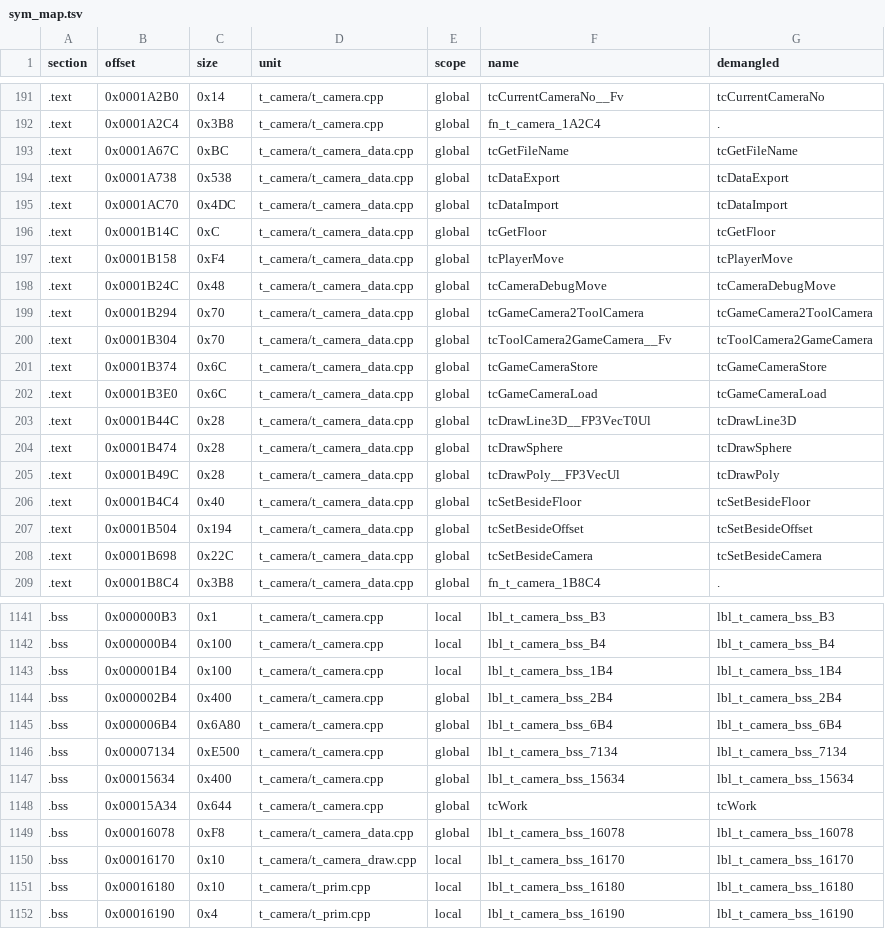
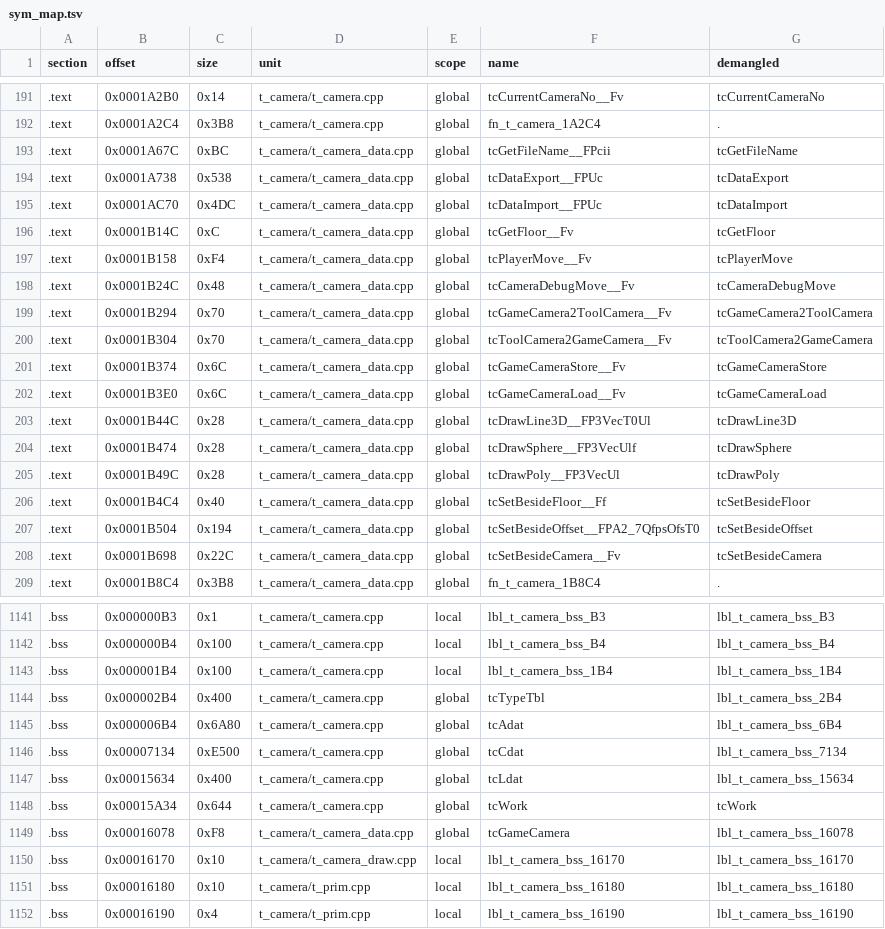
Before and after one commit to Penguinjanator/re4, a TSV file: config/G4BE08/modules/t_camera/sym_map.tsv, drawn as a sheet; only a part is shown, gaps mark what is left out; the diff covers the shown part only.

Commit message:
tool RELs: t_camera_draw matching; t_camera_data 12/16, t_se_at 11/19; t_camera.h

```diff
--- a/config/G4BE08/modules/t_camera/sym_map.tsv
+++ b/config/G4BE08/modules/t_camera/sym_map.tsv
@@ -192,18 +192,18 @@ section	offset	size	unit	scope	name	demangled
 .text	0x0001A2C4	0x3B8	t_camera/t_camera.cpp	global	fn_t_camera_1A2C4	.
-.text	0x0001A67C	0xBC	t_camera/t_camera_data.cpp	global	tcGetFileName	tcGetFileName
-.text	0x0001A738	0x538	t_camera/t_camera_data.cpp	global	tcDataExport	tcDataExport
-.text	0x0001AC70	0x4DC	t_camera/t_camera_data.cpp	global	tcDataImport	tcDataImport
-.text	0x0001B14C	0xC	t_camera/t_camera_data.cpp	global	tcGetFloor	tcGetFloor
-.text	0x0001B158	0xF4	t_camera/t_camera_data.cpp	global	tcPlayerMove	tcPlayerMove
-.text	0x0001B24C	0x48	t_camera/t_camera_data.cpp	global	tcCameraDebugMove	tcCameraDebugMove
-.text	0x0001B294	0x70	t_camera/t_camera_data.cpp	global	tcGameCamera2ToolCamera	tcGameCamera2ToolCamera
+.text	0x0001A67C	0xBC	t_camera/t_camera_data.cpp	global	tcGetFileName__FPcii	tcGetFileName
+.text	0x0001A738	0x538	t_camera/t_camera_data.cpp	global	tcDataExport__FPUc	tcDataExport
+.text	0x0001AC70	0x4DC	t_camera/t_camera_data.cpp	global	tcDataImport__FPUc	tcDataImport
+.text	0x0001B14C	0xC	t_camera/t_camera_data.cpp	global	tcGetFloor__Fv	tcGetFloor
+.text	0x0001B158	0xF4	t_camera/t_camera_data.cpp	global	tcPlayerMove__Fv	tcPlayerMove
+.text	0x0001B24C	0x48	t_camera/t_camera_data.cpp	global	tcCameraDebugMove__Fv	tcCameraDebugMove
+.text	0x0001B294	0x70	t_camera/t_camera_data.cpp	global	tcGameCamera2ToolCamera__Fv	tcGameCamera2ToolCamera
 .text	0x0001B304	0x70	t_camera/t_camera_data.cpp	global	tcToolCamera2GameCamera__Fv	tcToolCamera2GameCamera
-.text	0x0001B374	0x6C	t_camera/t_camera_data.cpp	global	tcGameCameraStore	tcGameCameraStore
-.text	0x0001B3E0	0x6C	t_camera/t_camera_data.cpp	global	tcGameCameraLoad	tcGameCameraLoad
+.text	0x0001B374	0x6C	t_camera/t_camera_data.cpp	global	tcGameCameraStore__Fv	tcGameCameraStore
+.text	0x0001B3E0	0x6C	t_camera/t_camera_data.cpp	global	tcGameCameraLoad__Fv	tcGameCameraLoad
 .text	0x0001B44C	0x28	t_camera/t_camera_data.cpp	global	tcDrawLine3D__FP3VecT0Ul	tcDrawLine3D
-.text	0x0001B474	0x28	t_camera/t_camera_data.cpp	global	tcDrawSphere	tcDrawSphere
+.text	0x0001B474	0x28	t_camera/t_camera_data.cpp	global	tcDrawSphere__FP3VecUlf	tcDrawSphere
 .text	0x0001B49C	0x28	t_camera/t_camera_data.cpp	global	tcDrawPoly__FP3VecUl	tcDrawPoly
-.text	0x0001B4C4	0x40	t_camera/t_camera_data.cpp	global	tcSetBesideFloor	tcSetBesideFloor
-.text	0x0001B504	0x194	t_camera/t_camera_data.cpp	global	tcSetBesideOffset	tcSetBesideOffset
-.text	0x0001B698	0x22C	t_camera/t_camera_data.cpp	global	tcSetBesideCamera	tcSetBesideCamera
+.text	0x0001B4C4	0x40	t_camera/t_camera_data.cpp	global	tcSetBesideFloor__Ff	tcSetBesideFloor
+.text	0x0001B504	0x194	t_camera/t_camera_data.cpp	global	tcSetBesideOffset__FPA2_7QfpsOfsT0	tcSetBesideOffset
+.text	0x0001B698	0x22C	t_camera/t_camera_data.cpp	global	tcSetBesideCamera__Fv	tcSetBesideCamera
 .text	0x0001B8C4	0x3B8	t_camera/t_camera_data.cpp	global	fn_t_camera_1B8C4	.
@@ -1143,8 +1143,8 @@ section	offset	size	unit	scope	name	demangled
 .bss	0x000001B4	0x100	t_camera/t_camera.cpp	local	lbl_t_camera_bss_1B4	lbl_t_camera_bss_1B4
-.bss	0x000002B4	0x400	t_camera/t_camera.cpp	global	lbl_t_camera_bss_2B4	lbl_t_camera_bss_2B4
-.bss	0x000006B4	0x6A80	t_camera/t_camera.cpp	global	lbl_t_camera_bss_6B4	lbl_t_camera_bss_6B4
-.bss	0x00007134	0xE500	t_camera/t_camera.cpp	global	lbl_t_camera_bss_7134	lbl_t_camera_bss_7134
-.bss	0x00015634	0x400	t_camera/t_camera.cpp	global	lbl_t_camera_bss_15634	lbl_t_camera_bss_15634
+.bss	0x000002B4	0x400	t_camera/t_camera.cpp	global	tcTypeTbl	lbl_t_camera_bss_2B4
+.bss	0x000006B4	0x6A80	t_camera/t_camera.cpp	global	tcAdat	lbl_t_camera_bss_6B4
+.bss	0x00007134	0xE500	t_camera/t_camera.cpp	global	tcCdat	lbl_t_camera_bss_7134
+.bss	0x00015634	0x400	t_camera/t_camera.cpp	global	tcLdat	lbl_t_camera_bss_15634
 .bss	0x00015A34	0x644	t_camera/t_camera.cpp	global	tcWork	tcWork
-.bss	0x00016078	0xF8	t_camera/t_camera_data.cpp	global	lbl_t_camera_bss_16078	lbl_t_camera_bss_16078
+.bss	0x00016078	0xF8	t_camera/t_camera_data.cpp	global	tcGameCamera	lbl_t_camera_bss_16078
 .bss	0x00016170	0x10	t_camera/t_camera_draw.cpp	local	lbl_t_camera_bss_16170	lbl_t_camera_bss_16170
```
Also changed, not shown: 5 edited cells elsewhere in this file, config/G4BE08/modules/t_movie/sym_map.tsv, 9 other files.
